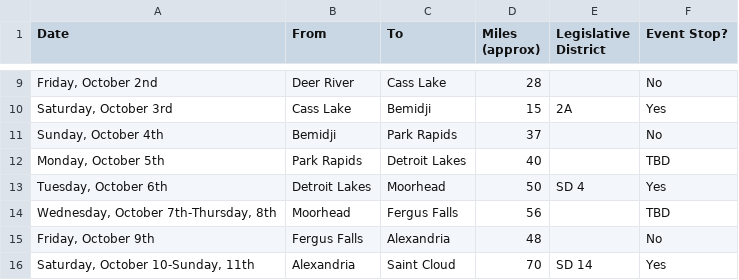
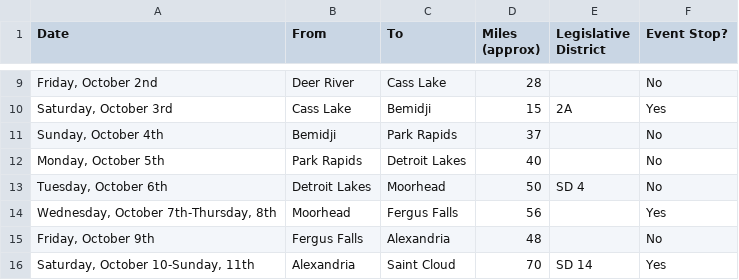
Before and after one commit to rplumbo/2026-pedal-to-the-polls, a CSV file: data/timeline-public.csv, drawn as a sheet; only a part is shown, gaps mark what is left out.

Commit message:
Updates to copy, events, new business donation form, sponsor packet, and donate page.

```diff
--- a/data/timeline-public.csv
+++ b/data/timeline-public.csv
@@ -11,5 +11,5 @@ Date,From,To,Miles (approx),Legislative District,Event Stop?
 "Sunday, October 4th",Bemidji,Park Rapids,37,,No
-"Monday, October 5th",Park Rapids,Detroit Lakes,40,,TBD
-"Tuesday, October 6th",Detroit Lakes,Moorhead,50,SD 4,Yes
-"Wednesday, October 7th-Thursday, 8th",Moorhead,Fergus Falls,56,,TBD
+"Monday, October 5th",Park Rapids,Detroit Lakes,40,,No
+"Tuesday, October 6th",Detroit Lakes,Moorhead,50,SD 4,No
+"Wednesday, October 7th-Thursday, 8th",Moorhead,Fergus Falls,56,,Yes
 "Friday, October 9th",Fergus Falls,Alexandria,48,,No
```
Also changed, not shown: 13 other files.
